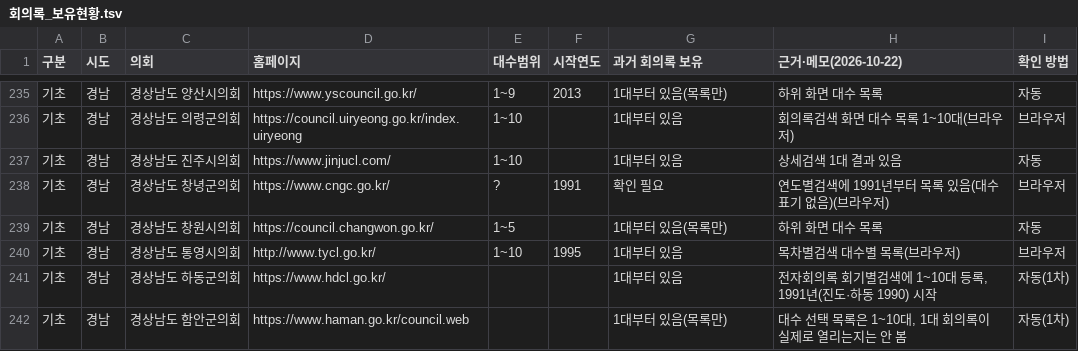
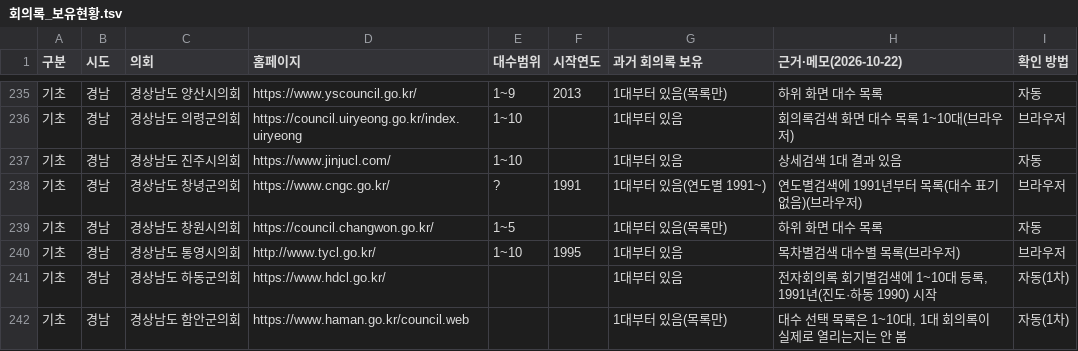
Before and after one commit to Junjaee/ai-office, a TSV file: docs/지방의회/회의록_보유현황.tsv, drawn as a sheet; only a part is shown, gaps mark what is left out; the diff covers the shown part only.

```diff
--- a/docs/지방의회/회의록_보유현황.tsv
+++ b/docs/지방의회/회의록_보유현황.tsv
@@ -237,3 +237,3 @@
 기초	경남	경상남도 진주시의회	https://www.jinjucl.com/	1~10		1대부터 있음	상세검색 1대 결과 있음	자동
-기초	경남	경상남도 창녕군의회	https://www.cngc.go.kr/	?	1991	확인 필요	연도별검색에 1991년부터 목록 있음(대수 표기 없음)(브라우저)	브라우저
+기초	경남	경상남도 창녕군의회	https://www.cngc.go.kr/	?	1991	1대부터 있음(연도별 1991~)	연도별검색에 1991년부터 목록(대수 표기 없음)(브라우저)	브라우저
 기초	경남	경상남도 창원시의회	https://council.changwon.go.kr/	1~5		1대부터 있음(목록만)	하위 화면 대수 목록	자동
```
Also changed, not shown: 114 edited cells elsewhere in this file, docs/지방의회/의회목록.tsv.
